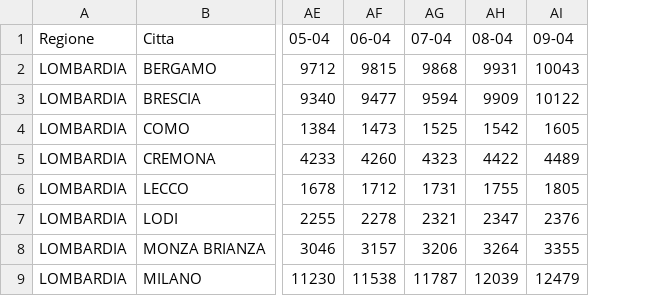
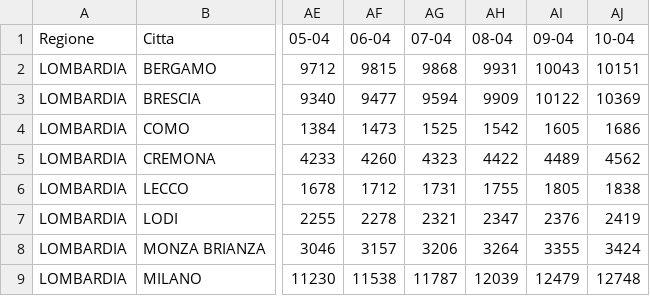
Before and after one commit to baraldian/analyzing-covid-infections-italy, a CSV file: rilevazioni.csv, drawn as a sheet; only a part is shown, gaps mark what is left out; the diff names each change by its address in the sheet, - before the commit and + after, or states it on an @@ line.

```diff
--- a/rilevazioni.csv
+++ b/rilevazioni.csv
+column AJ (10-04), rows 2-9: 10151 | 10369 | 1686 | 4562 | 1838 | 2419 | 3424 | 12748
```
Also changed, not shown: 3 other files.
